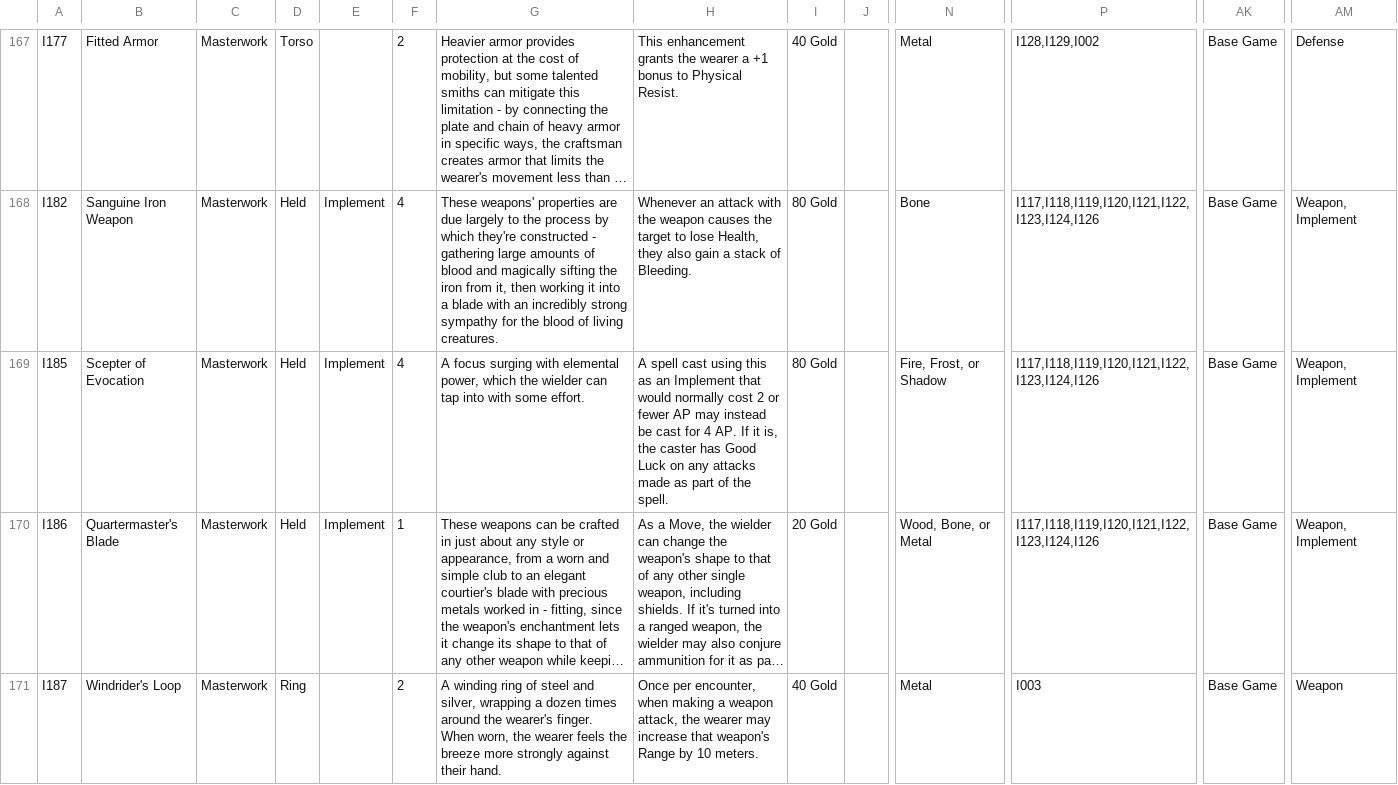
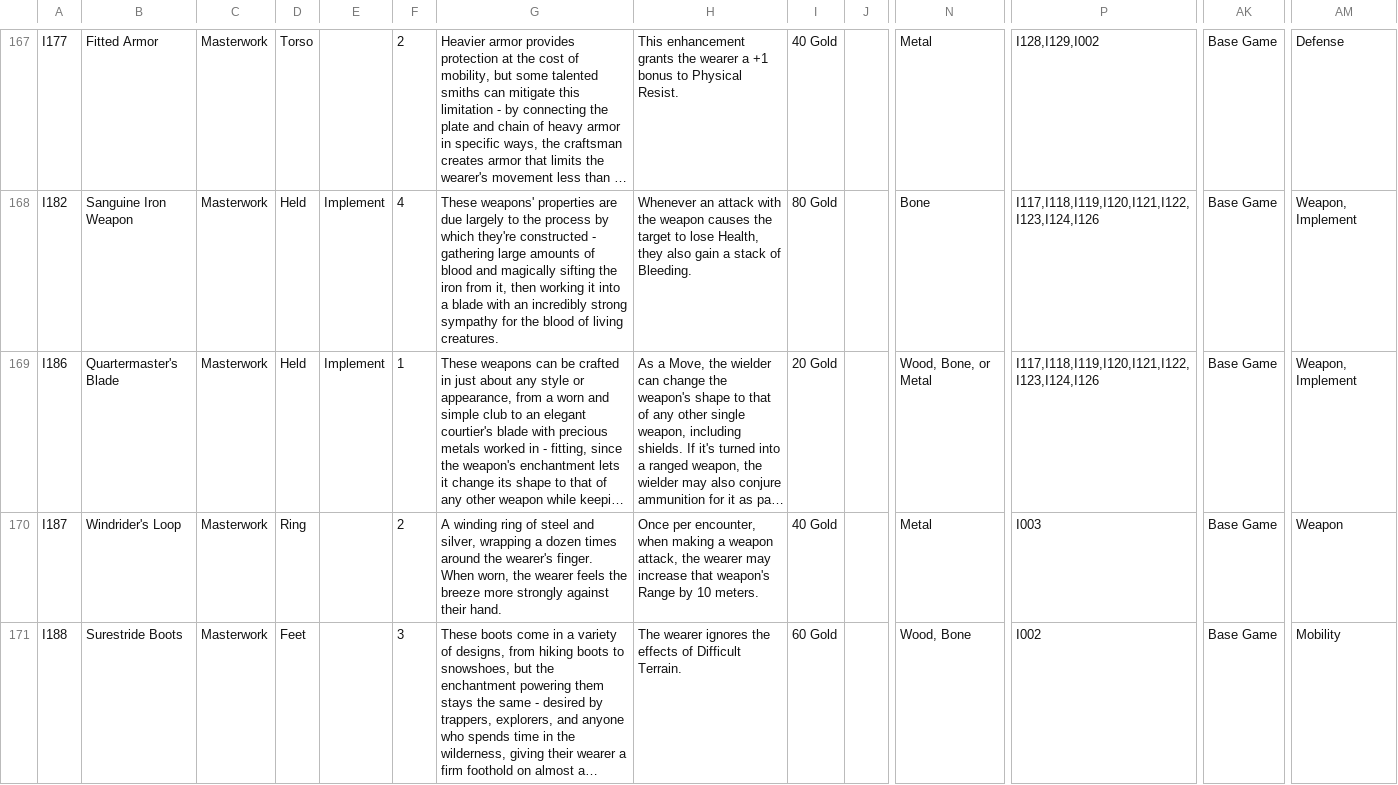
Before and after one commit to sessorach/flagonquest, a CSV file: scripts/items.csv, drawn as a sheet; only a part is shown, gaps mark what is left out; the shorter side is filled out with more unchanged rows; long unchanged cells end in …; rows hold the shown columns only; the diff names each change by its address in the sheet, - before the commit and + after, or states it on an @@ line.

```diff
--- a/scripts/items.csv
+++ b/scripts/items.csv
-row 169: I185 | Scepter of Evocation | Masterwork | Held | Implement | 4 | A focus surging with elemental power, which the wielder can tap into with some effort. | A spell cast using this as an Implement that would normally cost 2 or fewer AP may instead be cast for 4 AP. If it is, the caster has Good Luck on any attacks made as part of the spell. | 80 Gold |  | Fire, Frost, or Shadow | I117,I118,I119,I120,I121,I122,I123,I124,I126 | Base Game | Weapon, Implement
```
Also changed, not shown: design/balance_ledger.csv, 3 other files.
